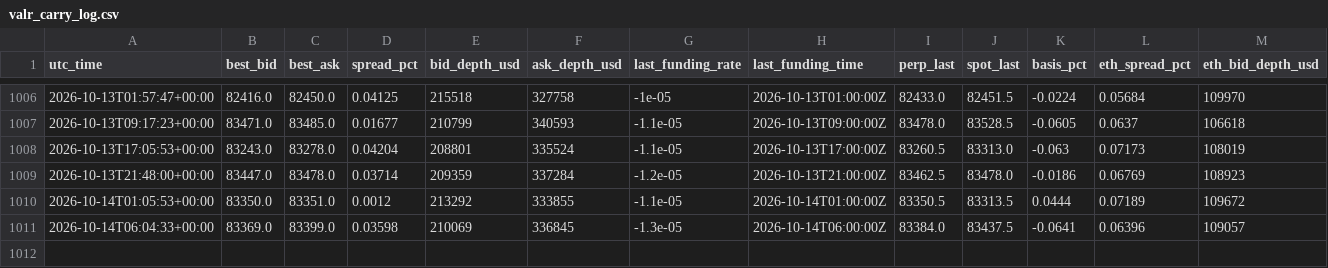
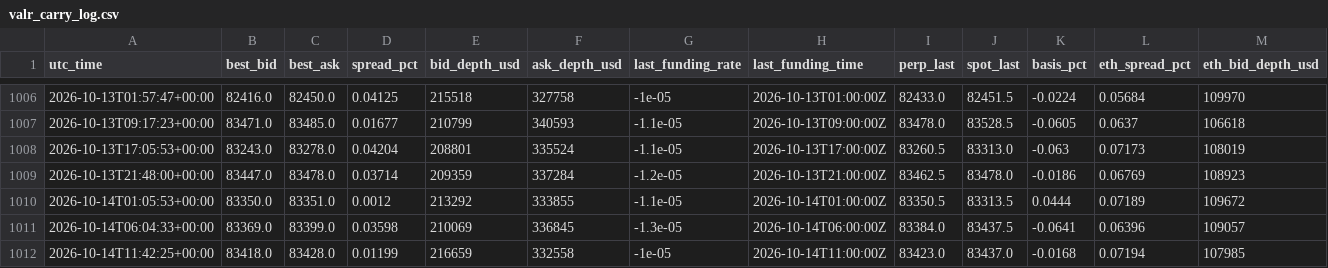
Before and after one commit to dynamicwrapsbh-lang/valr-carry-logger, a CSV file: valr_carry_log.csv, drawn as a sheet; only a part is shown, gaps mark what is left out; rows hold the shown columns only; the diff names each change by its address in the sheet, - before the commit and + after, or states it on an @@ line.

```diff
--- a/valr_carry_log.csv
+++ b/valr_carry_log.csv
+row 1012: 2026-10-14T11:42:25+00:00 | 83418.0 | 83428.0 | 0.01199 | 216659 | 332558 | -1e-05 | 2026-10-14T11:00:00Z | 83423.0 | 83437.0 | -0.0168 | 0.07194 | 107985
```
Also changed, not shown: 1 other file.
